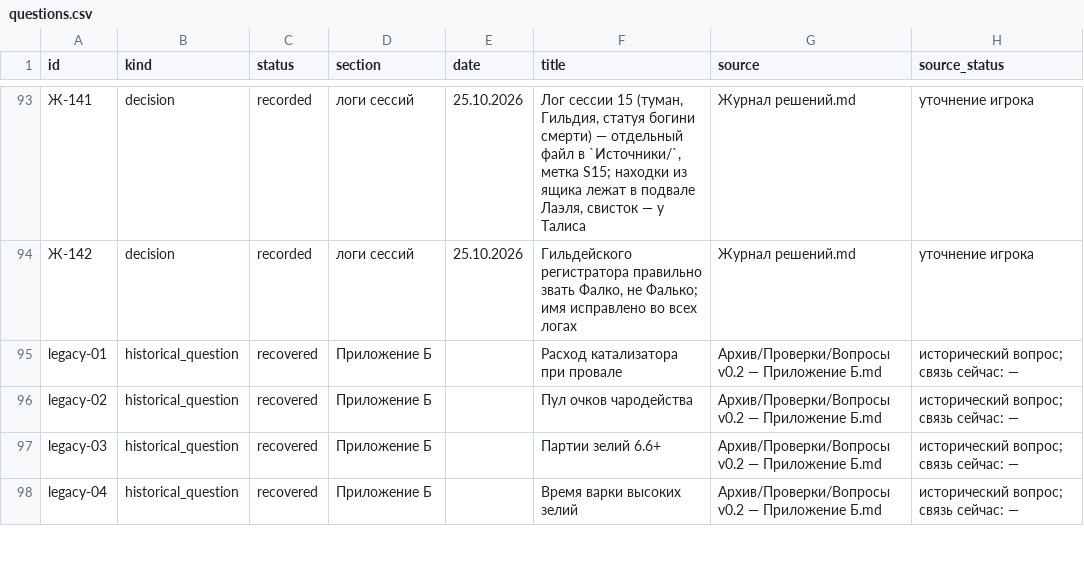
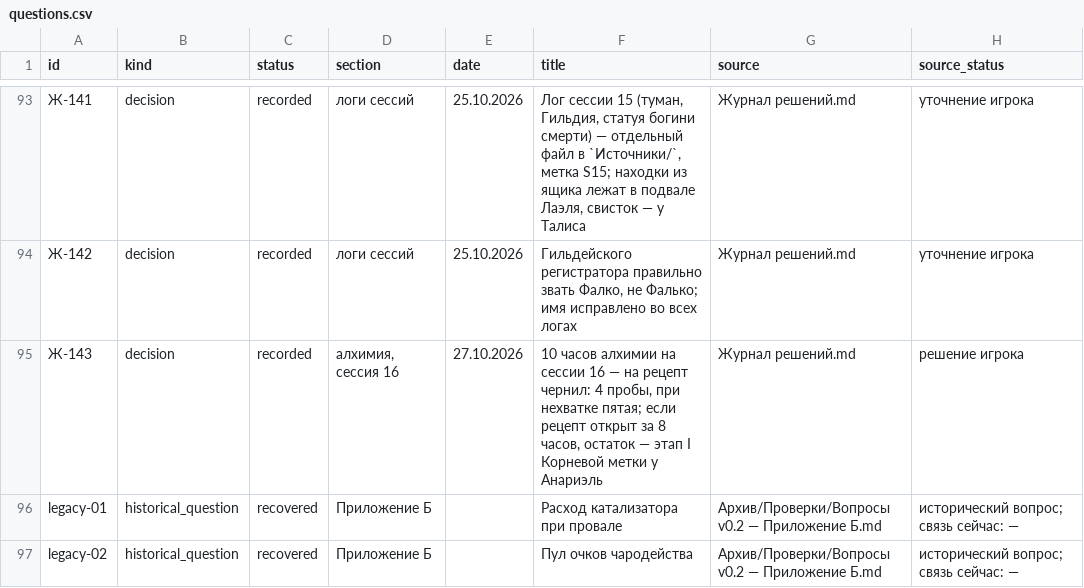
Before and after one commit to harana3737-dot/Alcemy, a CSV file: questions.csv, drawn as a sheet; only a part is shown, gaps mark what is left out; the shorter side is filled out with more unchanged rows; the diff names each change by its address in the sheet, - before the commit and + after, or states it on an @@ line.

```diff
--- a/questions.csv
+++ b/questions.csv
+row 95: Ж-143 | decision | recorded | алхимия, сессия 16 | 27.10.2026 | 10 часов алхимии на сессии 16 — на рецепт чернил: 4 пробы, при нехватке пятая; если рецепт открыт за 8 часов, остаток — этап I Корневой метки у Анариэль | Журнал решений.md | решение игрока
```
Also changed, not shown: 5 other files.
